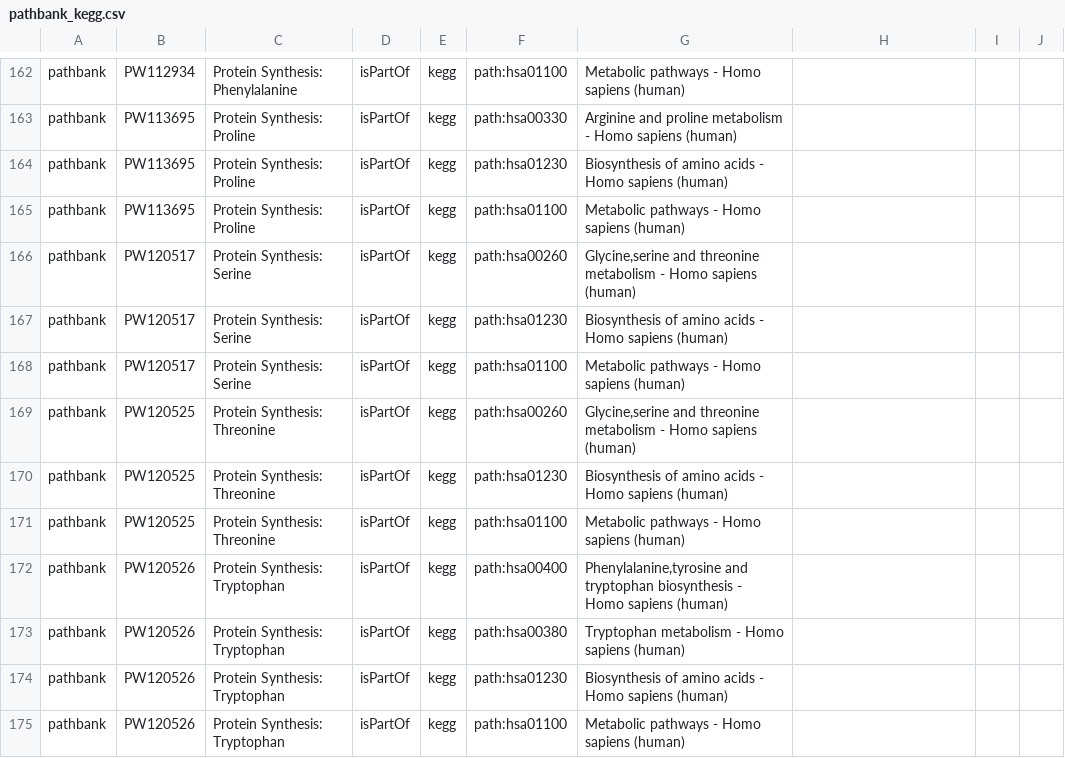
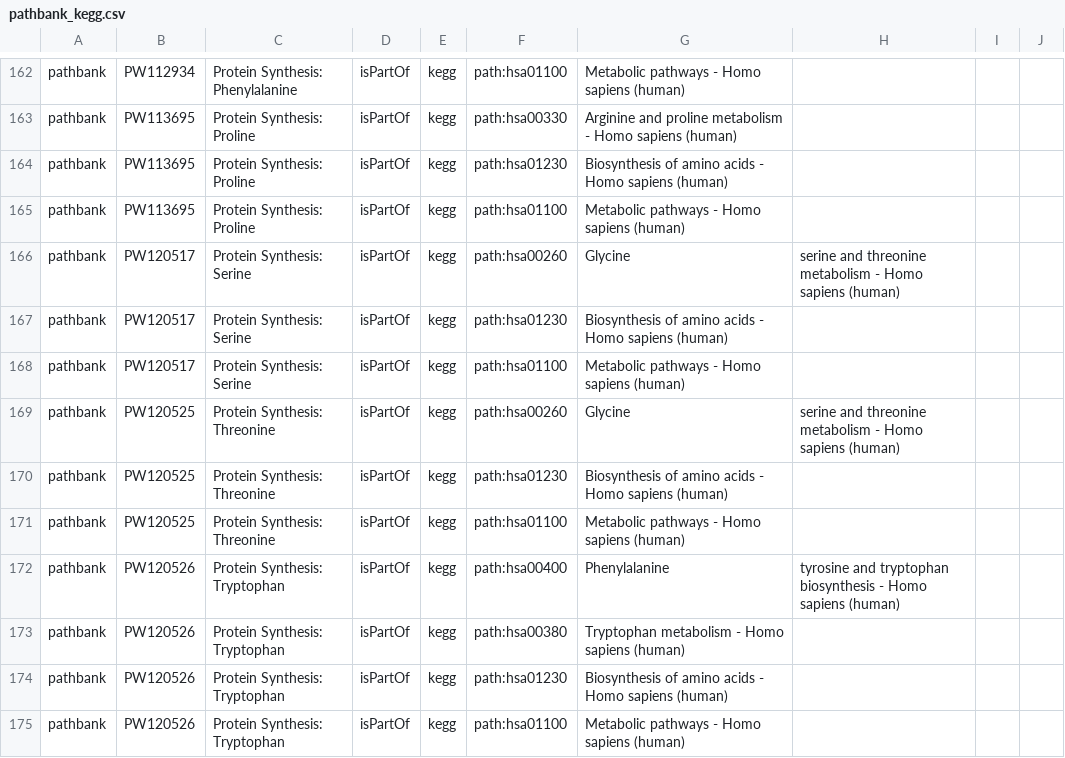
Before and after one commit to ComPath/compath-resources, a CSV file: mappings/pathbank_kegg.csv, drawn as a sheet; only a part is shown, gaps mark what is left out; the diff covers the shown part only.

```diff
--- a/mappings/pathbank_kegg.csv
+++ b/mappings/pathbank_kegg.csv
@@ -165,9 +165,9 @@ pathbank,PW113695,Protein Synthesis: Proline,isPartOf,kegg,path:hsa01230,Biosynt
 pathbank,PW113695,Protein Synthesis: Proline,isPartOf,kegg,path:hsa01100,Metabolic pathways - Homo sapiens (human)
-pathbank,PW120517,Protein Synthesis: Serine,isPartOf,kegg,path:hsa00260,"Glycine,serine and threonine metabolism - Homo sapiens (human)"
+pathbank,PW120517,Protein Synthesis: Serine,isPartOf,kegg,path:hsa00260,Glycine,serine and threonine metabolism - Homo sapiens (human)
 pathbank,PW120517,Protein Synthesis: Serine,isPartOf,kegg,path:hsa01230,Biosynthesis of amino acids - Homo sapiens (human)
 pathbank,PW120517,Protein Synthesis: Serine,isPartOf,kegg,path:hsa01100,Metabolic pathways - Homo sapiens (human)
-pathbank,PW120525,Protein Synthesis: Threonine,isPartOf,kegg,path:hsa00260,"Glycine,serine and threonine metabolism - Homo sapiens (human)"
+pathbank,PW120525,Protein Synthesis: Threonine,isPartOf,kegg,path:hsa00260,Glycine,serine and threonine metabolism - Homo sapiens (human)
 pathbank,PW120525,Protein Synthesis: Threonine,isPartOf,kegg,path:hsa01230,Biosynthesis of amino acids - Homo sapiens (human)
 pathbank,PW120525,Protein Synthesis: Threonine,isPartOf,kegg,path:hsa01100,Metabolic pathways - Homo sapiens (human)
-pathbank,PW120526,Protein Synthesis: Tryptophan,isPartOf,kegg,path:hsa00400,"Phenylalanine,tyrosine and tryptophan biosynthesis - Homo sapiens (human)"
+pathbank,PW120526,Protein Synthesis: Tryptophan,isPartOf,kegg,path:hsa00400,Phenylalanine,tyrosine and tryptophan biosynthesis - Homo sapiens (human)
 pathbank,PW120526,Protein Synthesis: Tryptophan,isPartOf,kegg,path:hsa00380,Tryptophan metabolism - Homo sapiens (human)
```
Also changed, not shown: 1 added row, 1 removed row and 26 edited cells elsewhere in this file, mappings/pathbank_reactome.csv, mappings/pathbank_wikipathways.csv.
